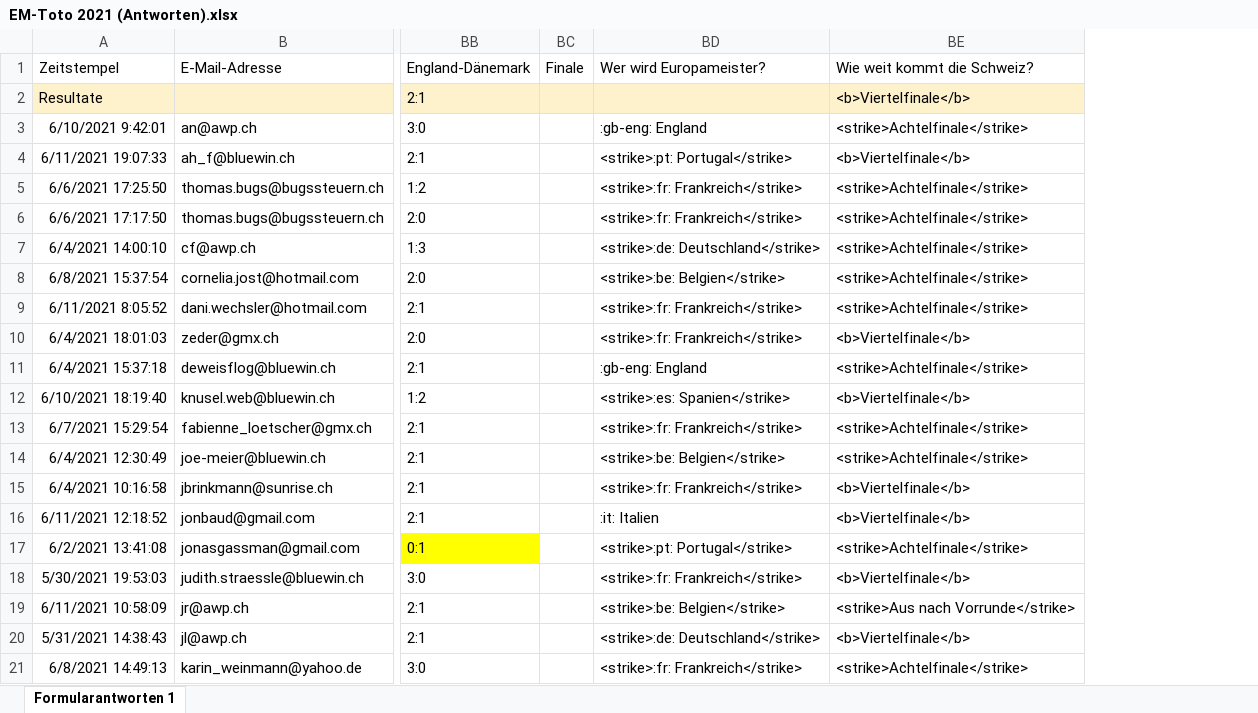
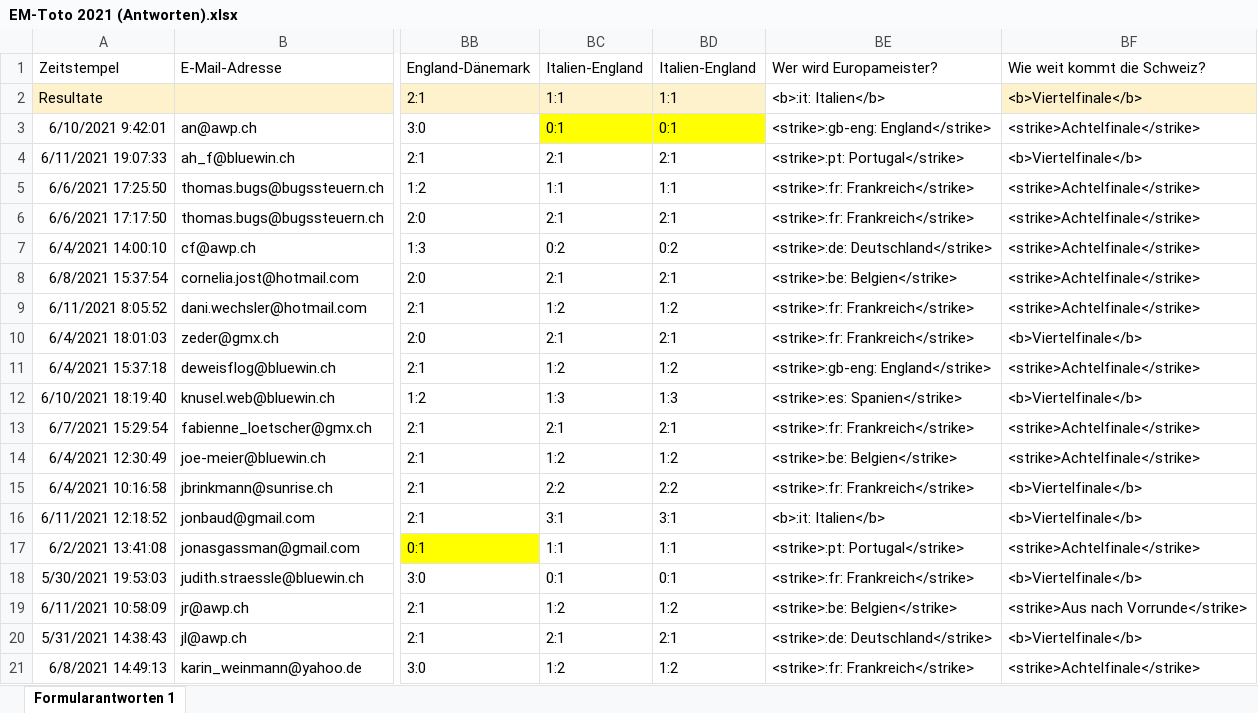
Before and after one commit to awp-finanznachrichten/em-toto-2021, an Excel workbook: Tipps/EM-Toto 2021 (Antworten).xlsx, sheet Formularantworten 1, drawn as a sheet; only a part is shown, gaps mark what is left out; values as stored, in another font and other column widths than the file's, no borders; removed rows and columns are numbered as before the commit, all else as after; the diff names each change by its address in the sheet, - before the commit and + after, or states it on an @@ line.

```diff
--- a/Tipps/EM-Toto 2021 (Antworten).xlsx (sheet Formularantworten 1)
+++ b/Tipps/EM-Toto 2021 (Antworten).xlsx (sheet Formularantworten 1)
-column BC, row 1: Finale
+column BC, rows 1-21: Italien-England | 1:1 | 0:1 | 2:1 | 1:1 | 2:1 | 0:2 | 2:1 | 1:2 | 2:1 | 1:2 | 1:3 | 2:1 | 1:2 | 2:2 | 3:1 | 1:1 | 0:1 | 1:2 | 2:1 | 1:2
+column BD, rows 1-21: Italien-England | 1:1 | 0:1 | 2:1 | 1:1 | 2:1 | 0:2 | 2:1 | 1:2 | 2:1 | 1:2 | 1:3 | 2:1 | 1:2 | 2:2 | 3:1 | 1:1 | 0:1 | 1:2 | 2:1 | 1:2
-BE2: (empty)
+BE2: <b>:it: Italien</b>
-BE2 fill: #FEF2CD
+BE2 fill: none
-BE3: :gb-eng: England
+BE3: <strike>:gb-eng: England</strike>
-BE11: :gb-eng: England
+BE11: <strike>:gb-eng: England</strike>
-BE16: :it: Italien
+BE16: <b>:it: Italien</b>
```
Also changed, not shown: 3 other files.
